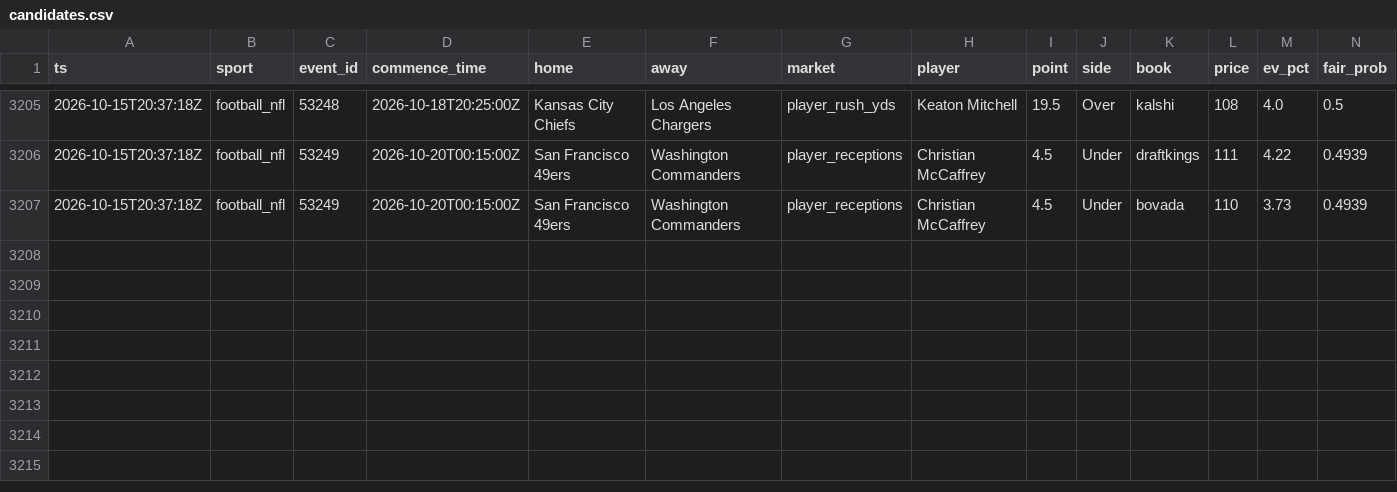
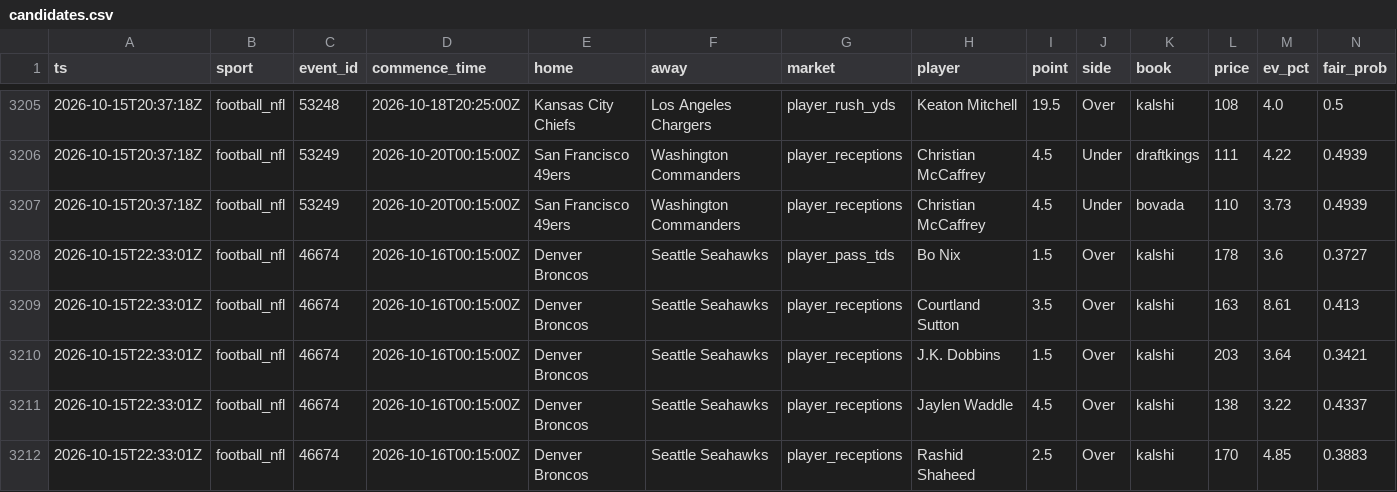
Before and after one commit to zilverest/prop-lab, a CSV file: data/candidates.csv, drawn as a sheet; only a part is shown, gaps mark what is left out; rows hold the shown columns only; the diff names each change by its address in the sheet, - before the commit and + after, or states it on an @@ line.

```diff
--- a/data/candidates.csv
+++ b/data/candidates.csv
+row 3208: 2026-10-15T22:33:01Z | football_nfl | 46674 | 2026-10-16T00:15:00Z | Denver Broncos | Seattle Seahawks | player_pass_tds | Bo Nix | 1.5 | Over | kalshi | 178 | 3.6 | 0.3727
+row 3209: 2026-10-15T22:33:01Z | football_nfl | 46674 | 2026-10-16T00:15:00Z | Denver Broncos | Seattle Seahawks | player_receptions | Courtland Sutton | 3.5 | Over | kalshi | 163 | 8.61 | 0.413
+row 3210: 2026-10-15T22:33:01Z | football_nfl | 46674 | 2026-10-16T00:15:00Z | Denver Broncos | Seattle Seahawks | player_receptions | J.K. Dobbins | 1.5 | Over | kalshi | 203 | 3.64 | 0.3421
+row 3211: 2026-10-15T22:33:01Z | football_nfl | 46674 | 2026-10-16T00:15:00Z | Denver Broncos | Seattle Seahawks | player_receptions | Jaylen Waddle | 4.5 | Over | kalshi | 138 | 3.22 | 0.4337
+row 3212: 2026-10-15T22:33:01Z | football_nfl | 46674 | 2026-10-16T00:15:00Z | Denver Broncos | Seattle Seahawks | player_receptions | Rashid Shaheed | 2.5 | Over | kalshi | 170 | 4.85 | 0.3883
```
Also changed, not shown: data/pipeline_health.csv, data/shadow_snapshots.csv, 6 other files.
